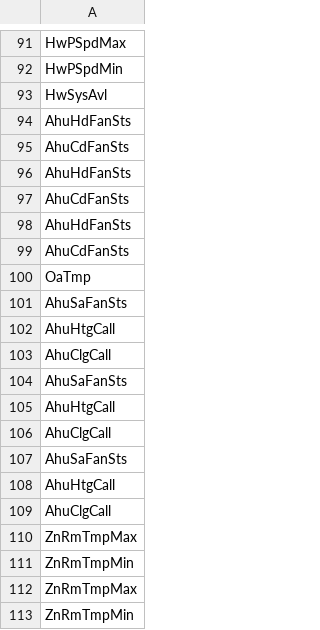
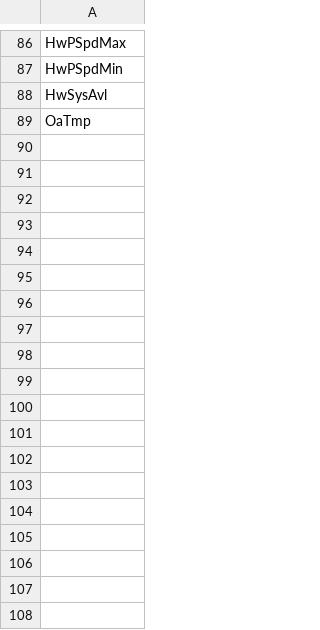
Before and after one commit to NShanklin22/DatabaseAnalyzer, a CSV file: data/correctNames.csv, drawn as a sheet; only a part is shown, gaps mark what is left out; the diff covers the shown part only; the diff names each change by its address in the sheet, - before the commit and + after, or states it on an @@ line.

```diff
--- a/data/correctNames.csv
+++ b/data/correctNames.csv
-row 94: AhuHdFanSts
-row 95: AhuCdFanSts
-row 96: AhuHdFanSts
-row 97: AhuCdFanSts
-row 98: AhuHdFanSts
-row 99: AhuCdFanSts
-row 101: AhuSaFanSts
-row 102: AhuHtgCall
-row 103: AhuClgCall
-row 104: AhuSaFanSts
-row 105: AhuHtgCall
-row 106: AhuClgCall
-row 107: AhuSaFanSts
-row 108: AhuHtgCall
-row 109: AhuClgCall
-row 110: ZnRmTmpMax
-row 111: ZnRmTmpMin
-row 112: ZnRmTmpMax
-row 113: ZnRmTmpMin
```
Also changed, not shown: 80 removed rows elsewhere in this file, data/applicationNames.csv, data/incorrectNames.csv, 5 other files.
